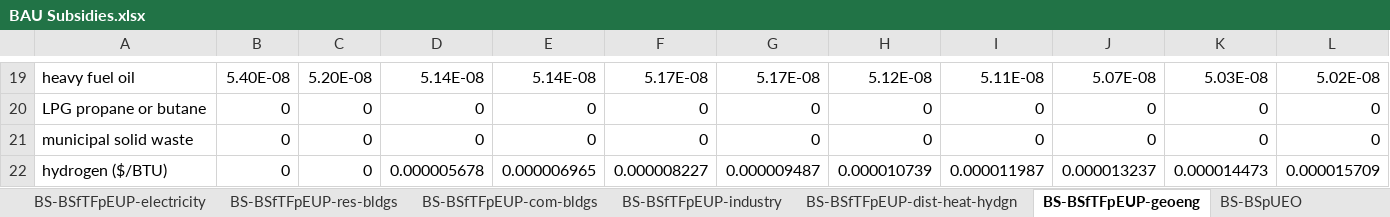
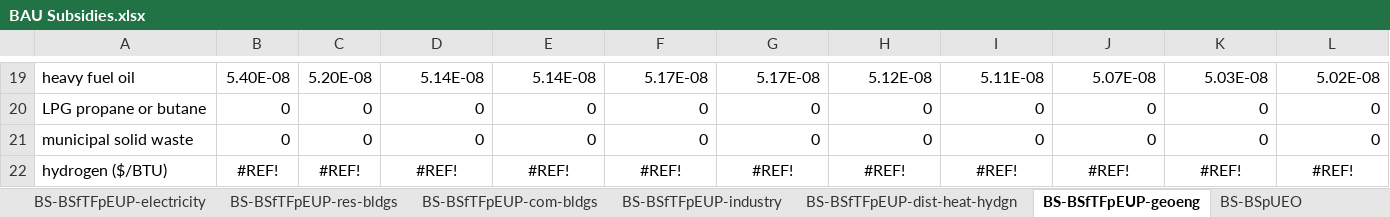
Before and after one commit to EnergyInnovation/eps-maryland, an Excel workbook: InputData/fuels/BS/BAU Subsidies.xlsx, sheet BS-BSfTFpEUP-geoeng, drawn as a sheet; only a part is shown, gaps mark what is left out; values as stored, in another font and other column widths than the file's, no borders; removed rows and columns are numbered as before the commit, all else as after; rows hold the shown columns only; the diff names each change by its address in the sheet, - before the commit and + after, or states it on an @@ line.

```diff
--- a/InputData/fuels/BS/BAU Subsidies.xlsx (sheet BS-BSfTFpEUP-geoeng)
+++ b/InputData/fuels/BS/BAU Subsidies.xlsx (sheet BS-BSfTFpEUP-geoeng)
-row 22: hydrogen ($/BTU) | 0 | 0 | 0.000005678 | 0.000006965 | 0.000008227 | 0.000009487 | 0.000010739 | 0.000011987 | 0.000013237 | 0.000014473 | 0.000015709
+row 22: hydrogen ($/BTU) | #REF! | #REF! | #REF! | #REF! | #REF! | #REF! | #REF! | #REF! | #REF! | #REF! | #REF!
```
Also changed, not shown: sheet BS-BSfTFpEUP-res-bldgs, sheet BS-BSfTFpEUP-com-bldgs, sheet BS-BSfTFpEUP-dist-heat-hydgn, sheet BS-BSfTFpEUP-industry, sheet BS-BSfTFpEUP-transportation, sheet BS-BSfTFpEUP-electricity, other sheet tabs, InputData/ctrl-settings/GRA/Government Revenue Accounting.xlsx, InputData/elec/BBNPPTY/BAU Ban New Power Plants This Year.xlsx, 19 other files.
